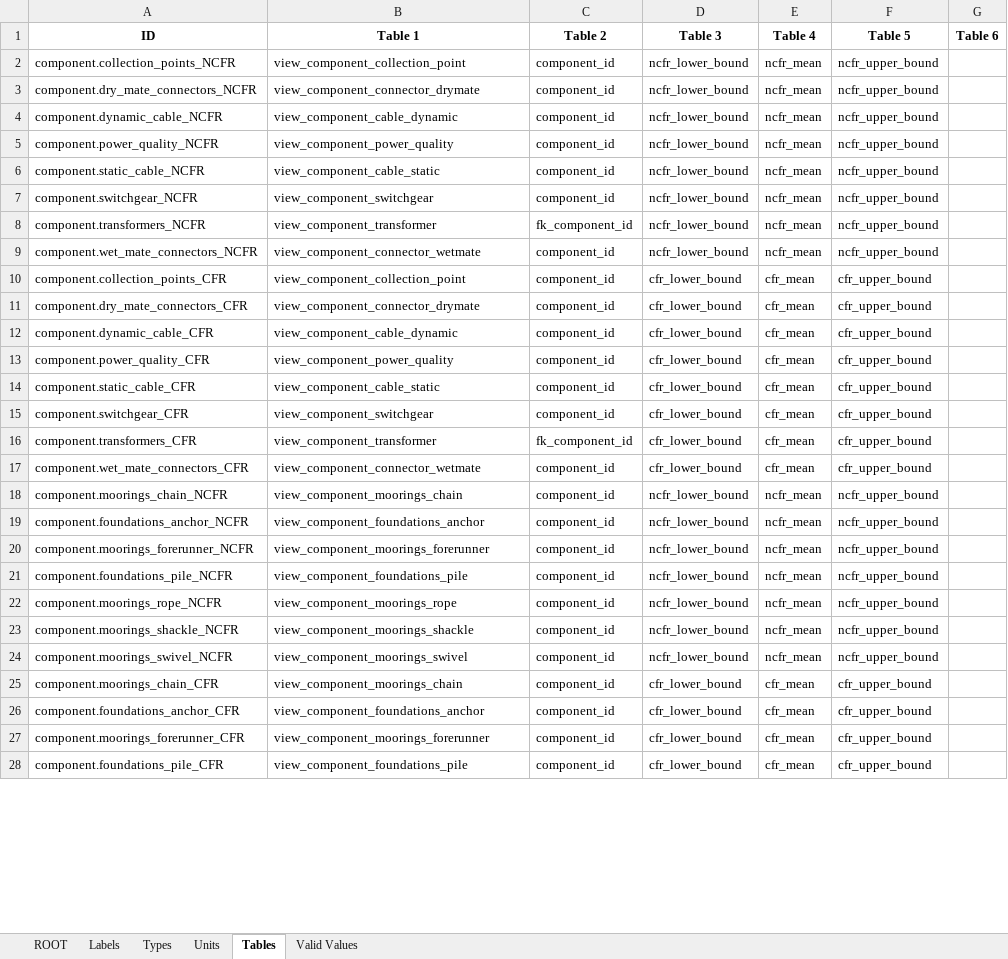
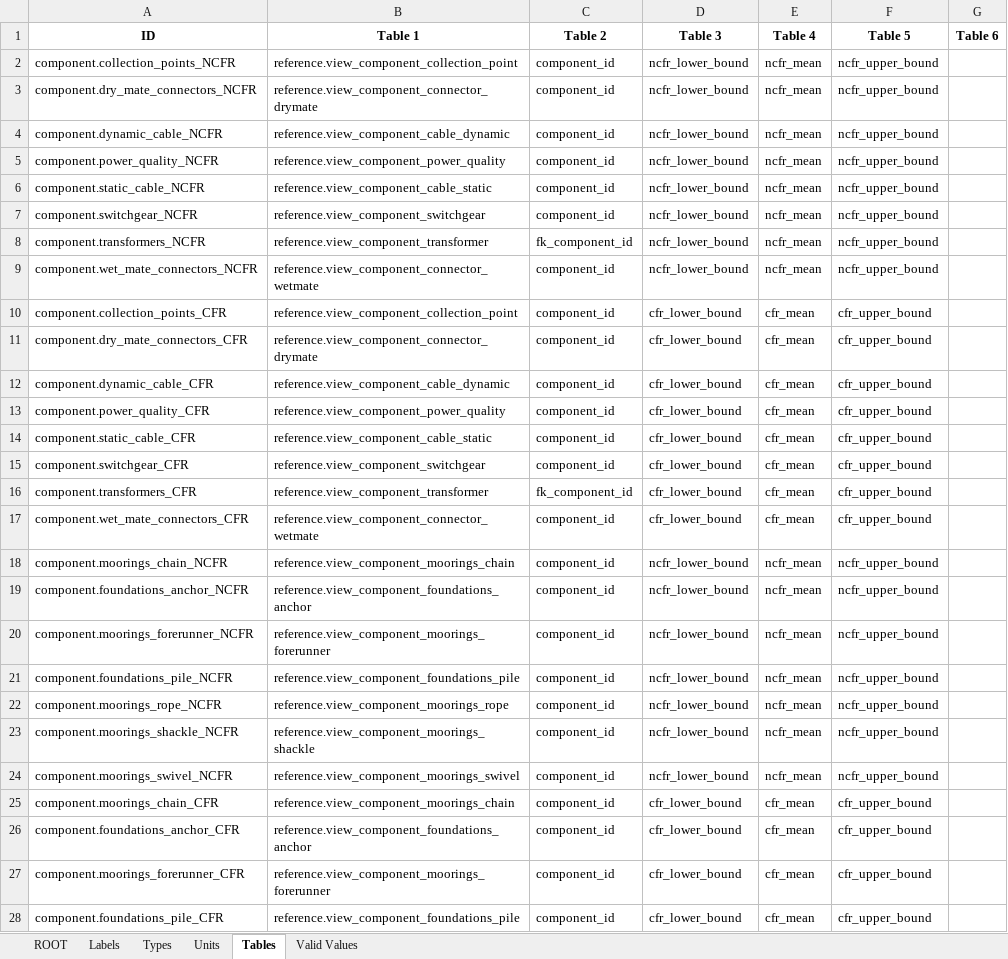
Before and after one commit to DTOcean/dtocean-core, an Excel workbook: dds/reliability.xlsx, sheet Tables, drawn as a sheet; only a part is shown; values as stored, in another font and other column widths than the file's, no borders; the diff covers the shown part only; the diff names each change by its address in the sheet, - before the commit and + after, or states it on an @@ line.

Commit message:
Modified database access to require schema to be explicitly given in the DB table definitions.
Updated DDS sheets and configuration to use dtocean_examples DB.

```diff
--- a/dds/reliability.xlsx (sheet Tables)
+++ b/dds/reliability.xlsx (sheet Tables)
-B2 (Table 1): view_component_collection_point
+B2 (Table 1): reference.view_component_collection_point
-B3 (Table 1): view_component_connector_drymate
+B3 (Table 1): reference.view_component_connector_drymate
-B4 (Table 1): view_component_cable_dynamic
+B4 (Table 1): reference.view_component_cable_dynamic
-B5 (Table 1): view_component_power_quality
+B5 (Table 1): reference.view_component_power_quality
-B6 (Table 1): view_component_cable_static
+B6 (Table 1): reference.view_component_cable_static
-B7 (Table 1): view_component_switchgear
+B7 (Table 1): reference.view_component_switchgear
-B8 (Table 1): view_component_transformer
+B8 (Table 1): reference.view_component_transformer
-B9 (Table 1): view_component_connector_wetmate
+B9 (Table 1): reference.view_component_connector_wetmate
-B10 (Table 1): view_component_collection_point
+B10 (Table 1): reference.view_component_collection_point
-B11 (Table 1): view_component_connector_drymate
+B11 (Table 1): reference.view_component_connector_drymate
-B12 (Table 1): view_component_cable_dynamic
+B12 (Table 1): reference.view_component_cable_dynamic
-B13 (Table 1): view_component_power_quality
+B13 (Table 1): reference.view_component_power_quality
-B14 (Table 1): view_component_cable_static
+B14 (Table 1): reference.view_component_cable_static
-B15 (Table 1): view_component_switchgear
+B15 (Table 1): reference.view_component_switchgear
-B16 (Table 1): view_component_transformer
+B16 (Table 1): reference.view_component_transformer
-B17 (Table 1): view_component_connector_wetmate
+B17 (Table 1): reference.view_component_connector_wetmate
-B18 (Table 1): view_component_moorings_chain
+B18 (Table 1): reference.view_component_moorings_chain
-B19 (Table 1): view_component_foundations_anchor
+B19 (Table 1): reference.view_component_foundations_anchor
-B20 (Table 1): view_component_moorings_forerunner
+B20 (Table 1): reference.view_component_moorings_forerunner
-B21 (Table 1): view_component_foundations_pile
+B21 (Table 1): reference.view_component_foundations_pile
-B22 (Table 1): view_component_moorings_rope
+B22 (Table 1): reference.view_component_moorings_rope
-B23 (Table 1): view_component_moorings_shackle
+B23 (Table 1): reference.view_component_moorings_shackle
-B24 (Table 1): view_component_moorings_swivel
+B24 (Table 1): reference.view_component_moorings_swivel
-B25 (Table 1): view_component_moorings_chain
+B25 (Table 1): reference.view_component_moorings_chain
-B26 (Table 1): view_component_foundations_anchor
+B26 (Table 1): reference.view_component_foundations_anchor
-B27 (Table 1): view_component_moorings_forerunner
+B27 (Table 1): reference.view_component_moorings_forerunner
-B28 (Table 1): view_component_foundations_pile
+B28 (Table 1): reference.view_component_foundations_pile
```
Also changed, not shown: 3 edited cells elsewhere in this sheet, 10 other files.
